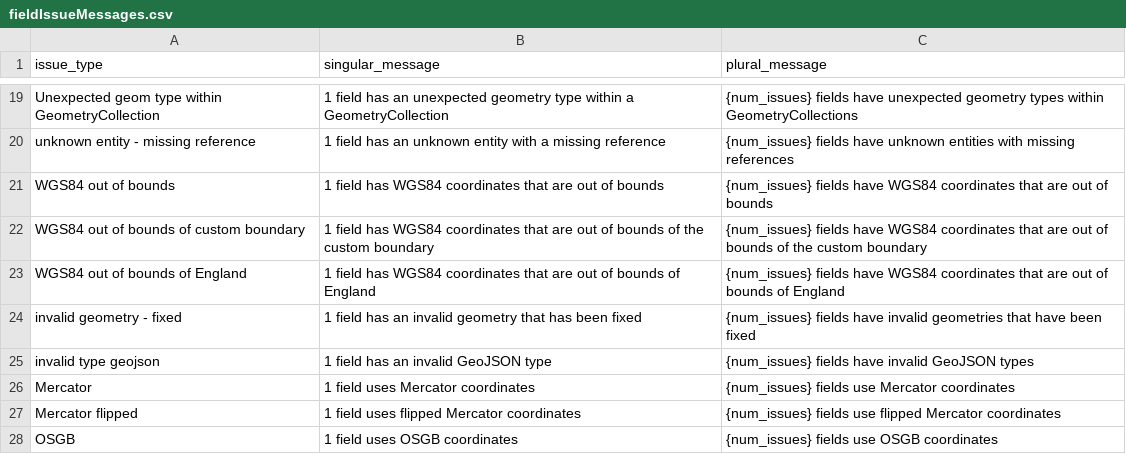
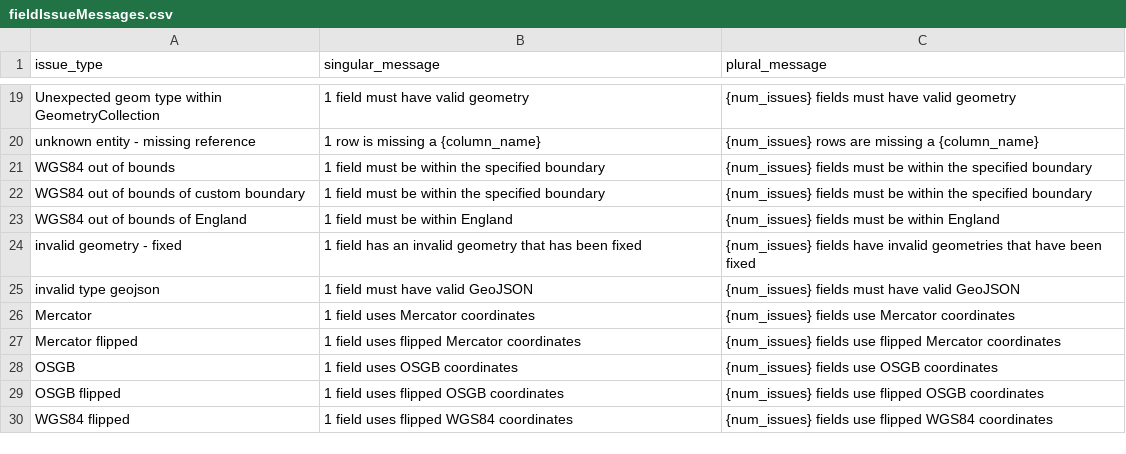
Before and after one commit to digital-land/submit, a CSV file: src/content/fieldIssueMessages.csv, drawn as a sheet; only a part is shown, gaps mark what is left out; the shorter side is filled out with more unchanged rows; the diff covers the shown part only.

Commit message:
Update issue messages
- use the active voice for error messages

```diff
--- a/src/content/fieldIssueMessages.csv
+++ b/src/content/fieldIssueMessages.csv
@@ -19,8 +19,8 @@ issue_type,singular_message,plural_message
-"Unexpected geom type within GeometryCollection", 1 field has an unexpected geometry type within a GeometryCollection, {num_issues} fields have unexpected geometry types within GeometryCollections
-"unknown entity - missing reference", 1 field has an unknown entity with a missing reference, {num_issues} fields have unknown entities with missing references
-"WGS84 out of bounds", 1 field has WGS84 coordinates that are out of bounds, {num_issues} fields have WGS84 coordinates that are out of bounds
-"WGS84 out of bounds of custom boundary", 1 field has WGS84 coordinates that are out of bounds of the custom boundary, {num_issues} fields have WGS84 coordinates that are out of bounds of the custom boundary
-"WGS84 out of bounds of England", 1 field has WGS84 coordinates that are out of bounds of England, {num_issues} fields have WGS84 coordinates that are out of bounds of England
+"Unexpected geom type within GeometryCollection", 1 field must have valid geometry, {num_issues} fields must have valid geometry
+"unknown entity - missing reference", 1 row is missing a {column_name}, {num_issues} rows are missing a {column_name}
+"WGS84 out of bounds", 1 field must be within the specified boundary, {num_issues} fields must be within the specified boundary
+"WGS84 out of bounds of custom boundary", 1 field must be within the specified boundary, {num_issues} fields must be within the specified boundary
+"WGS84 out of bounds of England", 1 field must be within England, {num_issues} fields must be within England
 "invalid geometry - fixed", 1 field has an invalid geometry that has been fixed, {num_issues} fields have invalid geometries that have been fixed
-"invalid type geojson", 1 field has an invalid GeoJSON type, {num_issues} fields have invalid GeoJSON types
+"invalid type geojson", 1 field must have valid GeoJSON, {num_issues} fields must have valid GeoJSON
 "Mercator", 1 field uses Mercator coordinates, {num_issues} fields use Mercator coordinates
```
Also changed, not shown: 32 edited cells elsewhere in this file, src/content/allRowsIssueMessages.csv, src/content/entityIssueMessages.csv.
